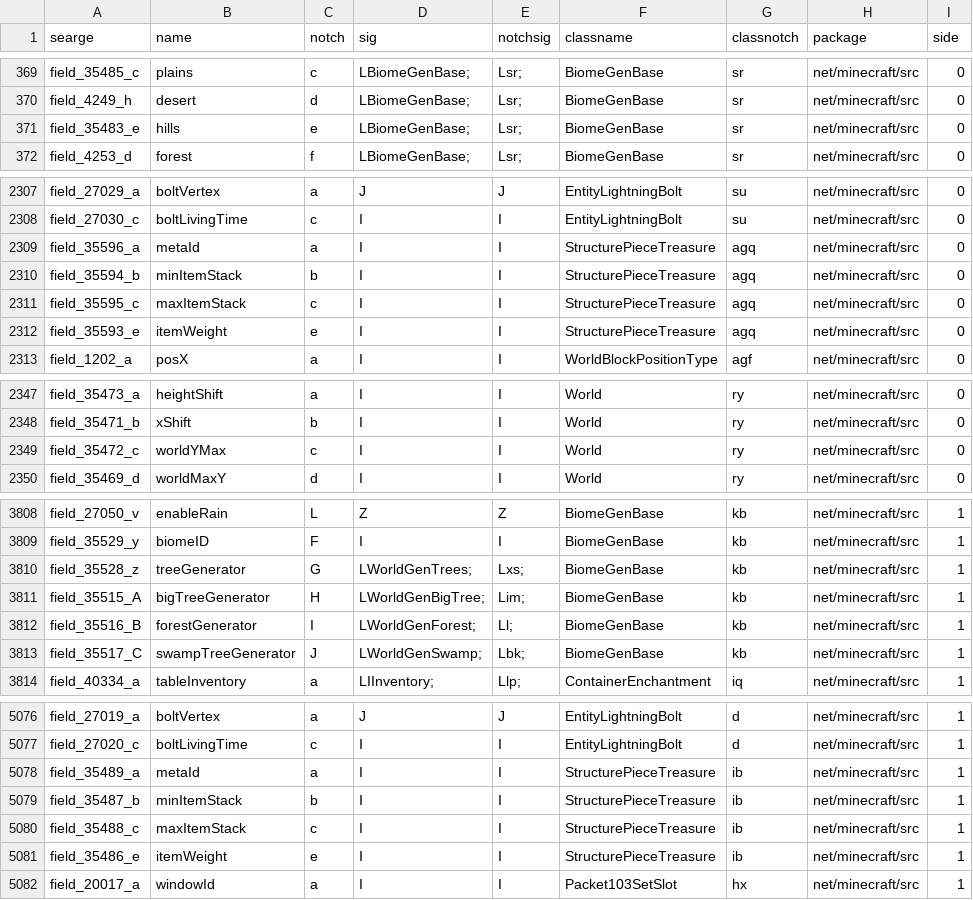
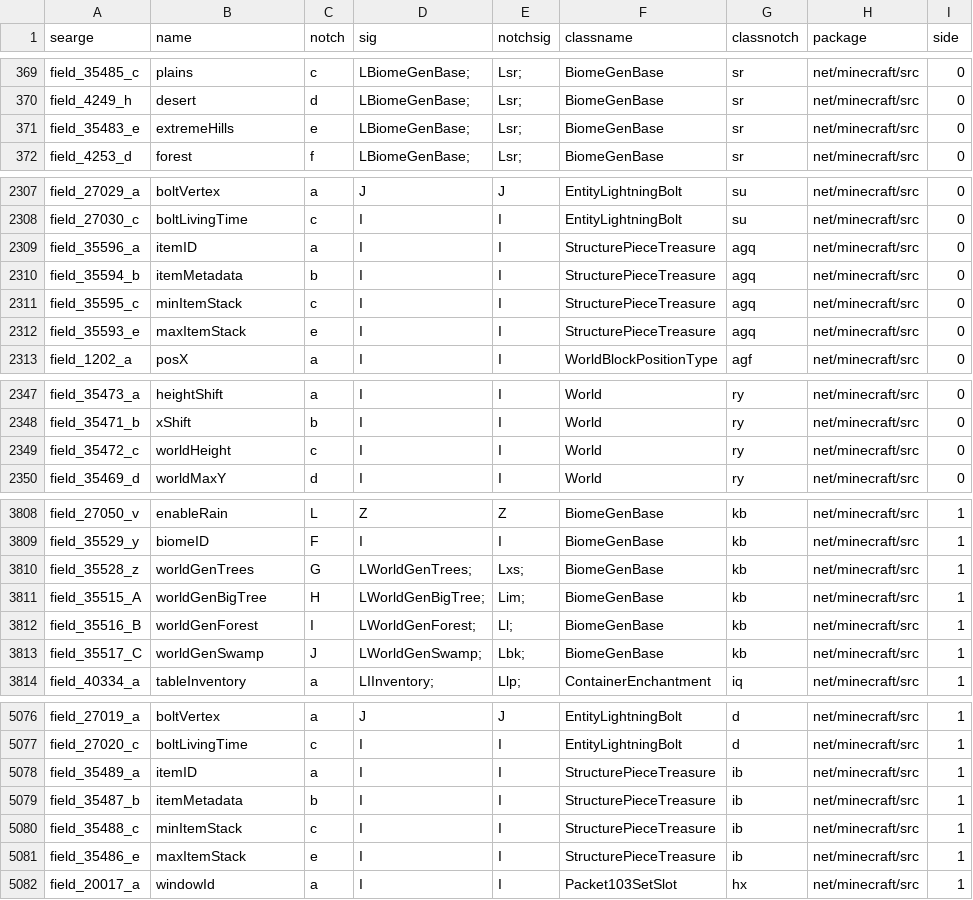
Before and after one commit to MinecraftForge/MinecraftForge, a CSV file: forge/conf/fields.csv, drawn as a sheet; only a part is shown, gaps mark what is left out; the diff covers the shown part only.

```diff
--- a/forge/conf/fields.csv
+++ b/forge/conf/fields.csv
@@ -370,3 +370,3 @@
 "field_4249_h","desert","d","LBiomeGenBase;","Lsr;","BiomeGenBase","sr","net/minecraft/src","0"
-"field_35483_e","hills","e","LBiomeGenBase;","Lsr;","BiomeGenBase","sr","net/minecraft/src","0"
+"field_35483_e","extremeHills","e","LBiomeGenBase;","Lsr;","BiomeGenBase","sr","net/minecraft/src","0"
 "field_4253_d","forest","f","LBiomeGenBase;","Lsr;","BiomeGenBase","sr","net/minecraft/src","0"
@@ -2308,6 +2308,6 @@
 "field_27030_c","boltLivingTime","c","I","I","EntityLightningBolt","su","net/minecraft/src","0"
-"field_35596_a","metaId","a","I","I","StructurePieceTreasure","agq","net/minecraft/src","0"
-"field_35594_b","minItemStack","b","I","I","StructurePieceTreasure","agq","net/minecraft/src","0"
-"field_35595_c","maxItemStack","c","I","I","StructurePieceTreasure","agq","net/minecraft/src","0"
-"field_35593_e","itemWeight","e","I","I","StructurePieceTreasure","agq","net/minecraft/src","0"
+"field_35596_a","itemID","a","I","I","StructurePieceTreasure","agq","net/minecraft/src","0"
+"field_35594_b","itemMetadata","b","I","I","StructurePieceTreasure","agq","net/minecraft/src","0"
+"field_35595_c","minItemStack","c","I","I","StructurePieceTreasure","agq","net/minecraft/src","0"
+"field_35593_e","maxItemStack","e","I","I","StructurePieceTreasure","agq","net/minecraft/src","0"
 "field_1202_a","posX","a","I","I","WorldBlockPositionType","agf","net/minecraft/src","0"
@@ -2348,3 +2348,3 @@
 "field_35471_b","xShift","b","I","I","World","ry","net/minecraft/src","0"
-"field_35472_c","worldYMax","c","I","I","World","ry","net/minecraft/src","0"
+"field_35472_c","worldHeight","c","I","I","World","ry","net/minecraft/src","0"
 "field_35469_d","worldMaxY","d","I","I","World","ry","net/minecraft/src","0"
@@ -3809,6 +3809,6 @@
 "field_35529_y","biomeID","F","I","I","BiomeGenBase","kb","net/minecraft/src","1"
-"field_35528_z","treeGenerator","G","LWorldGenTrees;","Lxs;","BiomeGenBase","kb","net/minecraft/src","1"
-"field_35515_A","bigTreeGenerator","H","LWorldGenBigTree;","Lim;","BiomeGenBase","kb","net/minecraft/src","1"
-"field_35516_B","forestGenerator","I","LWorldGenForest;","Ll;","BiomeGenBase","kb","net/minecraft/src","1"
-"field_35517_C","swampTreeGenerator","J","LWorldGenSwamp;","Lbk;","BiomeGenBase","kb","net/minecraft/src","1"
+"field_35528_z","worldGenTrees","G","LWorldGenTrees;","Lxs;","BiomeGenBase","kb","net/minecraft/src","1"
+"field_35515_A","worldGenBigTree","H","LWorldGenBigTree;","Lim;","BiomeGenBase","kb","net/minecraft/src","1"
+"field_35516_B","worldGenForest","I","LWorldGenForest;","Ll;","BiomeGenBase","kb","net/minecraft/src","1"
+"field_35517_C","worldGenSwamp","J","LWorldGenSwamp;","Lbk;","BiomeGenBase","kb","net/minecraft/src","1"
 "field_40334_a","tableInventory","a","LIInventory;","Llp;","ContainerEnchantment","iq","net/minecraft/src","1"
@@ -5077,6 +5077,6 @@
 "field_27020_c","boltLivingTime","c","I","I","EntityLightningBolt","d","net/minecraft/src","1"
-"field_35489_a","metaId","a","I","I","StructurePieceTreasure","ib","net/minecraft/src","1"
-"field_35487_b","minItemStack","b","I","I","StructurePieceTreasure","ib","net/minecraft/src","1"
-"field_35488_c","maxItemStack","c","I","I","StructurePieceTreasure","ib","net/minecraft/src","1"
-"field_35486_e","itemWeight","e","I","I","StructurePieceTreasure","ib","net/minecraft/src","1"
+"field_35489_a","itemID","a","I","I","StructurePieceTreasure","ib","net/minecraft/src","1"
+"field_35487_b","itemMetadata","b","I","I","StructurePieceTreasure","ib","net/minecraft/src","1"
+"field_35488_c","minItemStack","c","I","I","StructurePieceTreasure","ib","net/minecraft/src","1"
+"field_35486_e","maxItemStack","e","I","I","StructurePieceTreasure","ib","net/minecraft/src","1"
 "field_20017_a","windowId","a","I","I","Packet103SetSlot","hx","net/minecraft/src","1"
```
Also changed, not shown: 9 edited cells elsewhere in this file, forge/conf/methods.csv.
